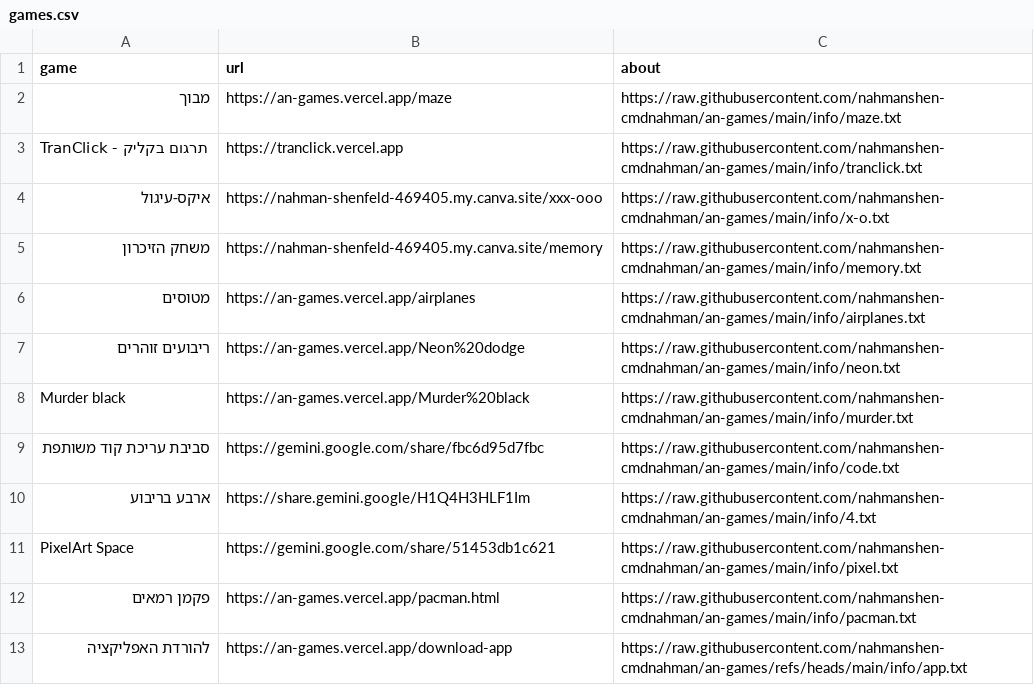
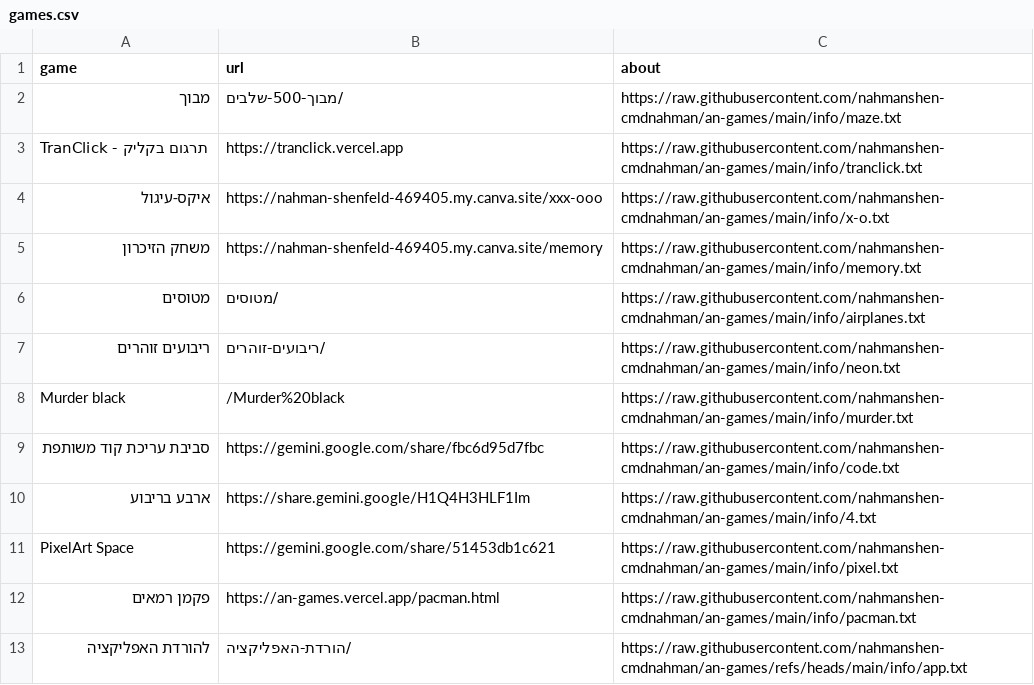
Before and after one commit to nahmanshen-cmdnahman/an-games, a CSV file: games.csv, drawn as a sheet.

Commit message:
Update games.csv

```diff
--- a/games.csv
+++ b/games.csv
@@ -1,3 +1,3 @@
 game,url,about
-מבוך,https://an-games.vercel.app/maze,https://raw.githubusercontent.com/nahmanshen-cmdnahman/an-games/main/info/maze.txt
+מבוך,/מבוך-500-שלבים,https://raw.githubusercontent.com/nahmanshen-cmdnahman/an-games/main/info/maze.txt
 TranClick - תרגום בקליק,https://tranclick.vercel.app,https://raw.githubusercontent.com/nahmanshen-cmdnahman/an-games/main/info/tranclick.txt
@@ -5,5 +5,5 @@ TranClick - תרגום בקליק,https://tranclick.vercel.app,https://raw.githu
 משחק הזיכרון,https://nahman-shenfeld-469405.my.canva.site/memory,https://raw.githubusercontent.com/nahmanshen-cmdnahman/an-games/main/info/memory.txt
-מטוסים,https://an-games.vercel.app/airplanes,https://raw.githubusercontent.com/nahmanshen-cmdnahman/an-games/main/info/airplanes.txt
-ריבועים זוהרים,https://an-games.vercel.app/Neon%20dodge,https://raw.githubusercontent.com/nahmanshen-cmdnahman/an-games/main/info/neon.txt
-Murder black,https://an-games.vercel.app/Murder%20black,https://raw.githubusercontent.com/nahmanshen-cmdnahman/an-games/main/info/murder.txt
+מטוסים,/מטוסים,https://raw.githubusercontent.com/nahmanshen-cmdnahman/an-games/main/info/airplanes.txt
+ריבועים זוהרים,/ריבועים-זוהרים,https://raw.githubusercontent.com/nahmanshen-cmdnahman/an-games/main/info/neon.txt
+Murder black,/Murder%20black,https://raw.githubusercontent.com/nahmanshen-cmdnahman/an-games/main/info/murder.txt
 סביבת עריכת קוד משותפת,https://gemini.google.com/share/fbc6d95d7fbc,https://raw.githubusercontent.com/nahmanshen-cmdnahman/an-games/main/info/code.txt
@@ -12,2 +12,2 @@ PixelArt Space,https://gemini.google.com/share/51453db1c621,https://raw.githubus
 פקמן רמאים,https://an-games.vercel.app/pacman.html,https://raw.githubusercontent.com/nahmanshen-cmdnahman/an-games/main/info/pacman.txt
-להורדת האפליקציה,https://an-games.vercel.app/download-app,https://raw.githubusercontent.com/nahmanshen-cmdnahman/an-games/refs/heads/main/info/app.txt
+להורדת האפליקציה,/הורדת-האפליקציה,https://raw.githubusercontent.com/nahmanshen-cmdnahman/an-games/refs/heads/main/info/app.txt
```
